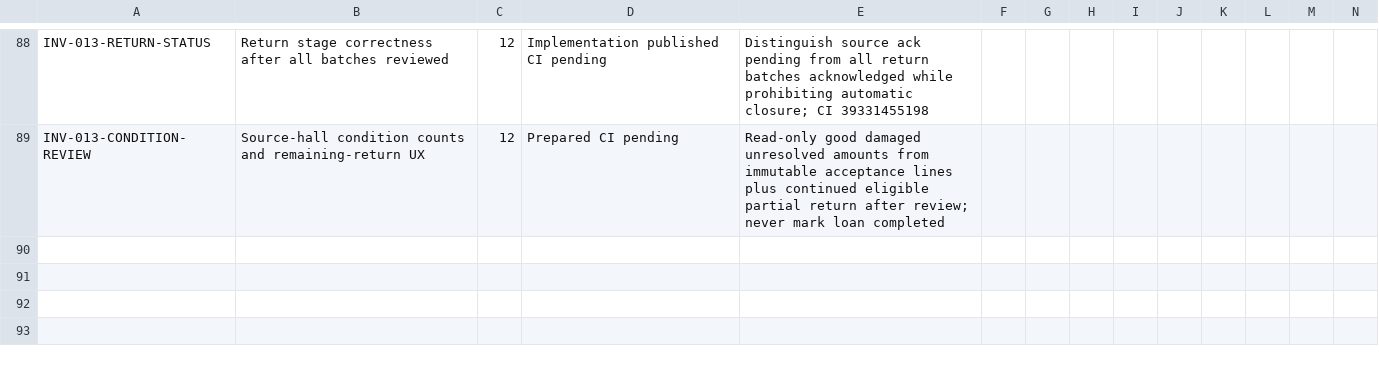
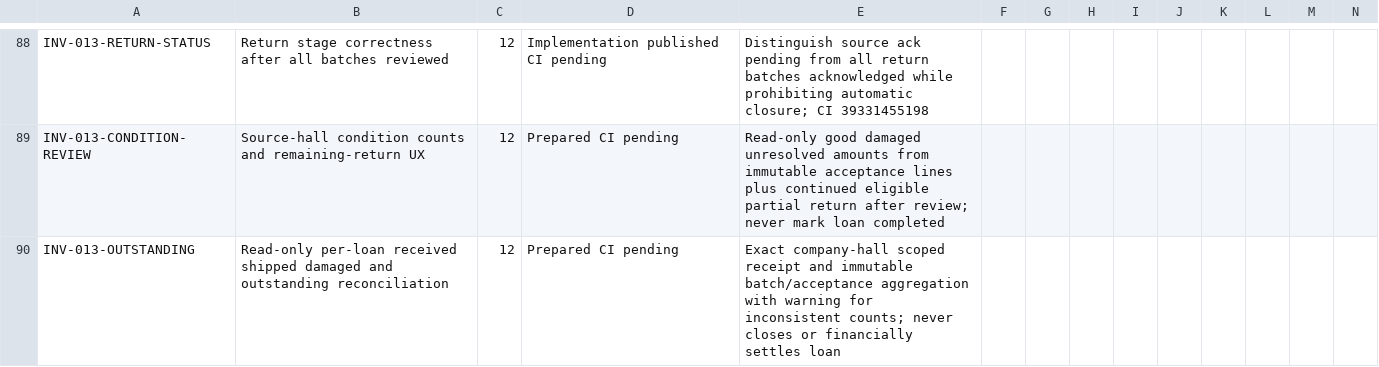
Before and after one commit to yasirskhan/Zargul-Silver-Marquee, a CSV file: docs/FEATURE_REGISTER.csv, drawn as a sheet; only a part is shown, gaps mark what is left out; rows hold the shown columns only; the diff names each change by its address in the sheet, - before the commit and + after, or states it on an @@ line.

Commit message:
Inventory: reconcile immutable per-loan return quantities in owner and manager views

```diff
--- a/docs/FEATURE_REGISTER.csv
+++ b/docs/FEATURE_REGISTER.csv
+row 90: INV-013-OUTSTANDING | Read-only per-loan received shipped damaged and outstanding reconciliation | 12 | Prepared CI pending | Exact company-hall scoped receipt and immutable batch/acceptance aggregation with warning for inconsistent counts; never closes or financially settles loan
```
Also changed, not shown: 6 other files.
